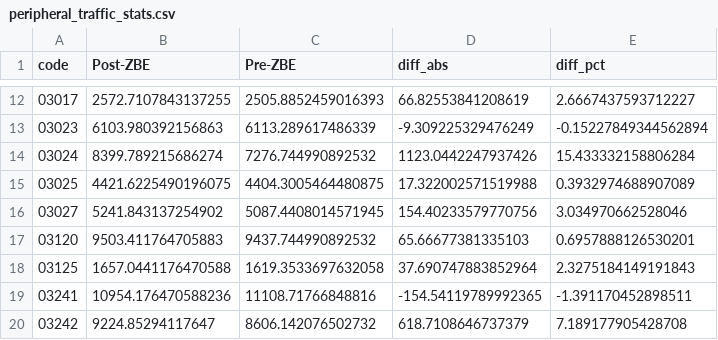
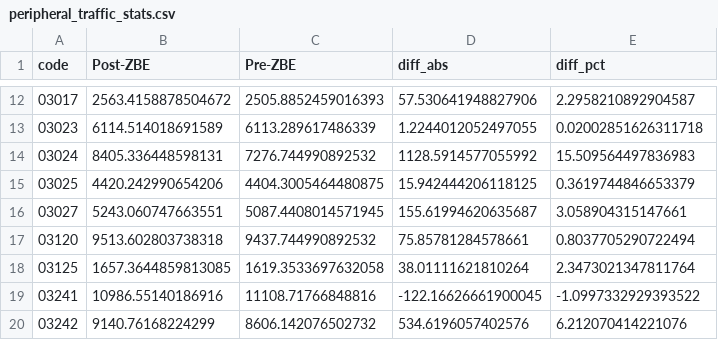
Before and after one commit to eortas/Gasteiz_air_quality, a CSV file: reports/peripheral_traffic_stats.csv, drawn as a sheet; only a part is shown, gaps mark what is left out; the diff covers the shown part only.

```diff
--- a/reports/peripheral_traffic_stats.csv
+++ b/reports/peripheral_traffic_stats.csv
@@ -12,9 +12,9 @@ code,Post-ZBE,Pre-ZBE,diff_abs,diff_pct
-03017,2572.7107843137255,2505.8852459016393,66.82553841208619,2.6667437593712227
-03023,6103.980392156863,6113.289617486339,-9.309225329476249,-0.15227849344562894
-03024,8399.789215686274,7276.744990892532,1123.0442247937426,15.433332158806284
-03025,4421.6225490196075,4404.3005464480875,17.322002571519988,0.3932974688907089
-03027,5241.843137254902,5087.4408014571945,154.40233579770756,3.034970662528046
-03120,9503.411764705883,9437.744990892532,65.66677381335103,0.6957888126530201
-03125,1657.0441176470588,1619.3533697632058,37.690747883852964,2.3275184149191843
-03241,10954.176470588236,11108.71766848816,-154.54119789992365,-1.391170452898511
-03242,9224.85294117647,8606.142076502732,618.7108646737379,7.189177905428708
+03017,2563.4158878504672,2505.8852459016393,57.530641948827906,2.2958210892904587
+03023,6114.514018691589,6113.289617486339,1.2244012052497055,0.02002851626311718
+03024,8405.336448598131,7276.744990892532,1128.5914577055992,15.509564497836983
+03025,4420.242990654206,4404.3005464480875,15.942444206118125,0.3619744846653379
+03027,5243.060747663551,5087.4408014571945,155.61994620635687,3.058904315147661
+03120,9513.602803738318,9437.744990892532,75.85781284578661,0.8037705290722494
+03125,1657.3644859813085,1619.3533697632058,38.01111621810264,2.3473021347811764
+03241,10986.55140186916,11108.71766848816,-122.16626661900045,-1.0997332929393522
+03242,9140.76168224299,8606.142076502732,534.6196057402576,6.212070414221076
```
Also changed, not shown: 30 edited cells elsewhere in this file, 25 other files.
